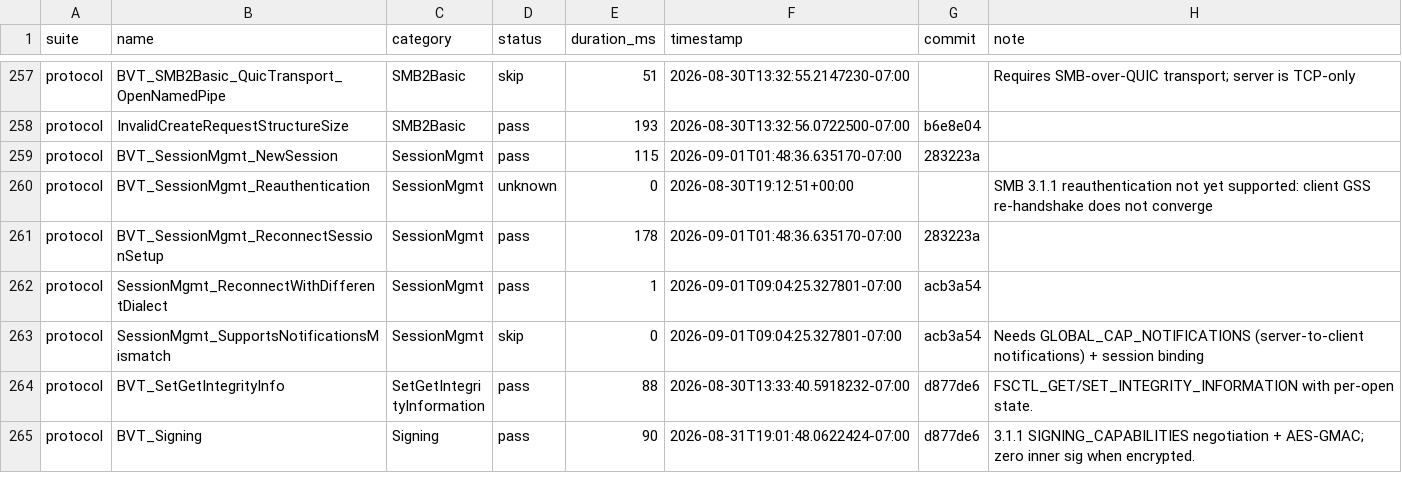
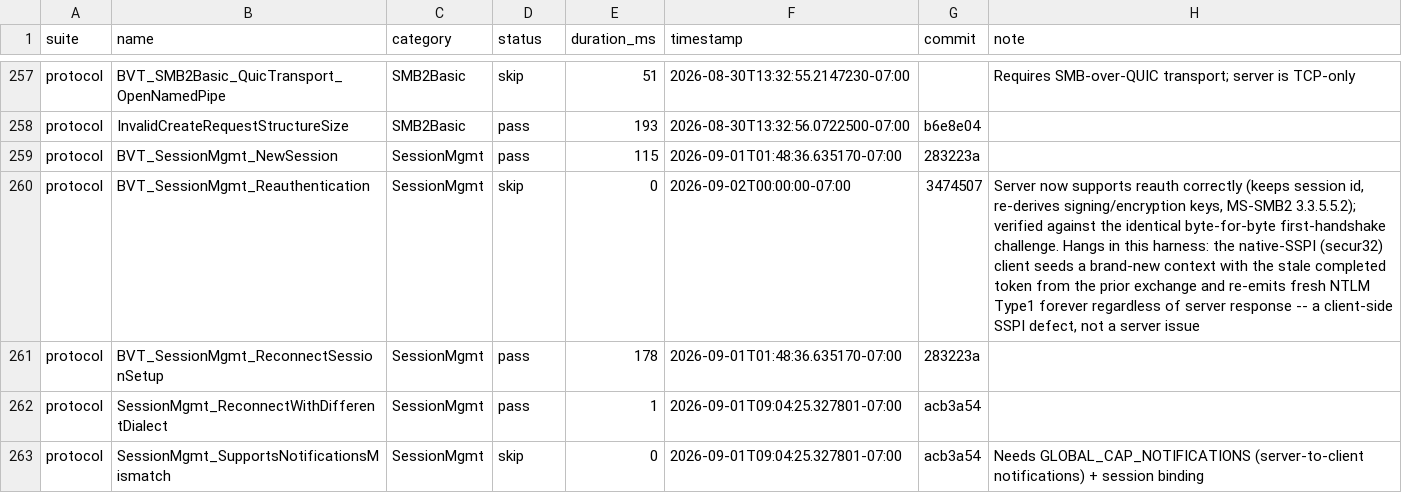
Before and after one commit to farazshaikh/smb-rs, a CSV file: test_status.csv, drawn as a sheet; only a part is shown, gaps mark what is left out; the shorter side is filled out with more unchanged rows.

Commit message:
test_status: reauth now server-correct; hang is a client-harness SSPI limitation

```diff
--- a/test_status.csv
+++ b/test_status.csv
@@ -259,3 +259,3 @@ protocol,InvalidCreateRequestStructureSize,SMB2Basic,pass,193,2026-08-30T13:32:5
 protocol,BVT_SessionMgmt_NewSession,SessionMgmt,pass,115,2026-09-01T01:48:36.635170-07:00,283223a,
-protocol,BVT_SessionMgmt_Reauthentication,SessionMgmt,unknown,0,2026-08-30T19:12:51+00:00,,SMB 3.1.1 reauthentication not yet supported: client GSS re-handshake does not converge
+protocol,BVT_SessionMgmt_Reauthentication,SessionMgmt,skip,0,2026-09-02T00:00:00-07:00,3474507,"Server now supports reauth correctly (keeps session id, re-derives signing/encryption keys, MS-SMB2 3.3.5.5.2); verified against the identical byte-for-byte first-handshake challenge. Hangs in this harness: the native-SSPI (secur32) client seeds a brand-new context with the stale completed token from the prior exchange and re-emits fresh NTLM Type1 forever regardless of server response -- a client-side SSPI defect, not a server issue"
 protocol,BVT_SessionMgmt_ReconnectSessionSetup,SessionMgmt,pass,178,2026-09-01T01:48:36.635170-07:00,283223a,
```
